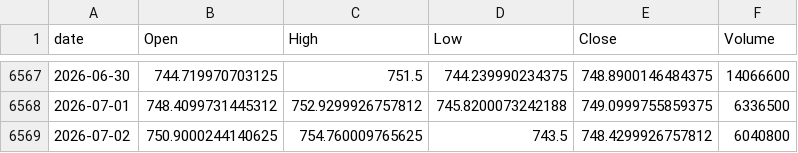
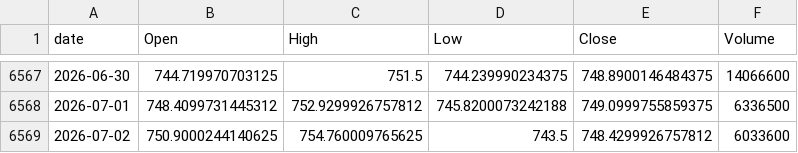
Before and after one commit to jeencare/sp500-strategy, a CSV file: data/IVV_daily.csv, drawn as a sheet; only a part is shown, gaps mark what is left out.

```diff
--- a/data/IVV_daily.csv
+++ b/data/IVV_daily.csv
@@ -6568,2 +6568,2 @@
 2026-07-01,748.4099731445312,752.9299926757812,745.8200073242188,749.0999755859375,6336500
-2026-07-02,750.9000244140625,754.760009765625,743.5,748.4299926757812,6040800
+2026-07-02,750.9000244140625,754.760009765625,743.5,748.4299926757812,6033600
```
Also changed, not shown: data/QLD_daily.csv, data/QQQM_daily.csv, 8 other files.
